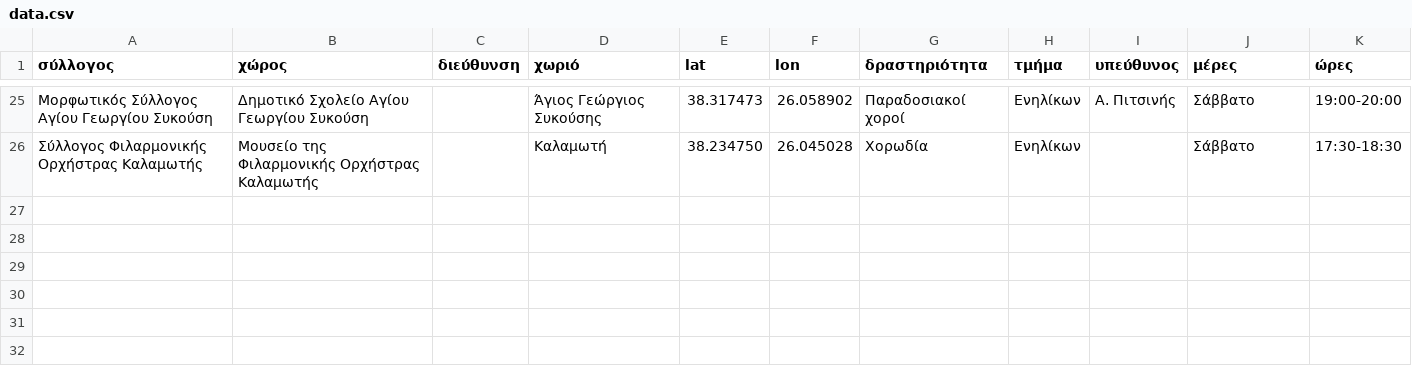
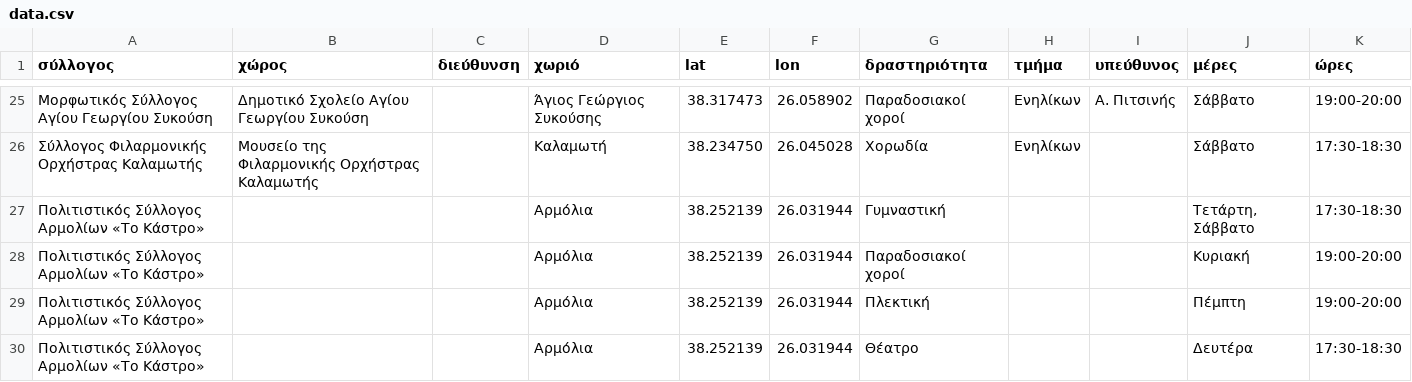
Before and after one commit to panteliser96/chios-syllogoi-map, a CSV file: data.csv, drawn as a sheet; only a part is shown, gaps mark what is left out.

```diff
--- a/data.csv
+++ b/data.csv
@@ -26 +26,5 @@
 Σύλλογος Φιλαρμονικής Ορχήστρας Καλαμωτής,Μουσείο της Φιλαρμονικής Ορχήστρας Καλαμωτής,,Καλαμωτή,38.234750,26.045028,Χορωδία,Ενηλίκων,,Σάββατο,17:30-18:30
+Πολιτιστικός Σύλλογος Αρμολίων «Το Κάστρο»,,,Αρμόλια,38.252139,26.031944,Γυμναστική,,,"Τετάρτη, Σάββατο",17:30-18:30
+Πολιτιστικός Σύλλογος Αρμολίων «Το Κάστρο»,,,Αρμόλια,38.252139,26.031944,Παραδοσιακοί χοροί,,,Κυριακή,19:00-20:00
+Πολιτιστικός Σύλλογος Αρμολίων «Το Κάστρο»,,,Αρμόλια,38.252139,26.031944,Πλεκτική,,,Πέμπτη,19:00-20:00
+Πολιτιστικός Σύλλογος Αρμολίων «Το Κάστρο»,,,Αρμόλια,38.252139,26.031944,Θέατρο,,,Δευτέρα,17:30-18:30
```
Also changed, not shown: syllogoi.csv.
